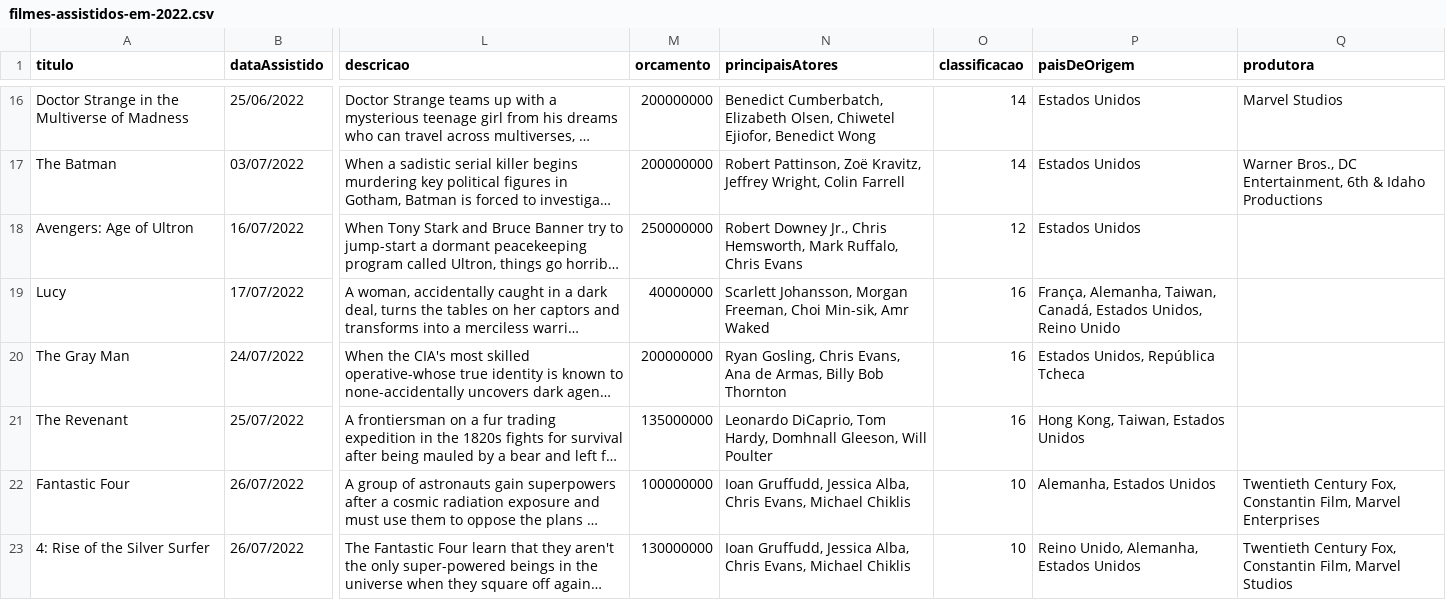
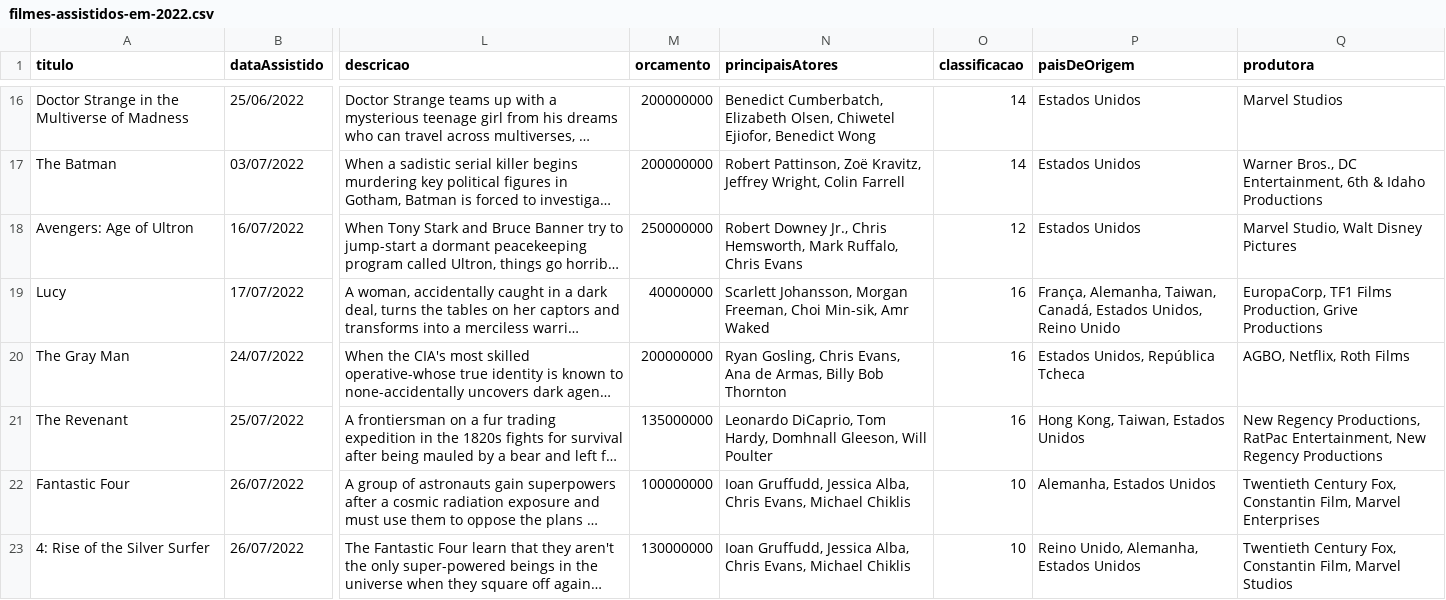
Before and after one commit to luismiguwl/api-filmes-spring-boot, a CSV file: dados/filmes-assistidos-em-2022.csv, drawn as a sheet; only a part is shown, gaps mark what is left out; long unchanged cells end in …; the diff names each change by its address in the sheet, - before the commit and + after, or states it on an @@ line.

Commit message:
fix: adicionando produtoras faltantes

```diff
--- a/dados/filmes-assistidos-em-2022.csv
+++ b/dados/filmes-assistidos-em-2022.csv
-Q18 (produtora): (empty)
+Q18 (produtora): Marvel Studio, Walt Disney Pictures
-Q19 (produtora): (empty)
+Q19 (produtora): EuropaCorp, TF1 Films Production, Grive Productions
-Q20 (produtora): (empty)
+Q20 (produtora): AGBO, Netflix, Roth Films
-Q21 (produtora): (empty)
+Q21 (produtora): New Regency Productions, RatPac Entertainment, New Regency Productions
```
